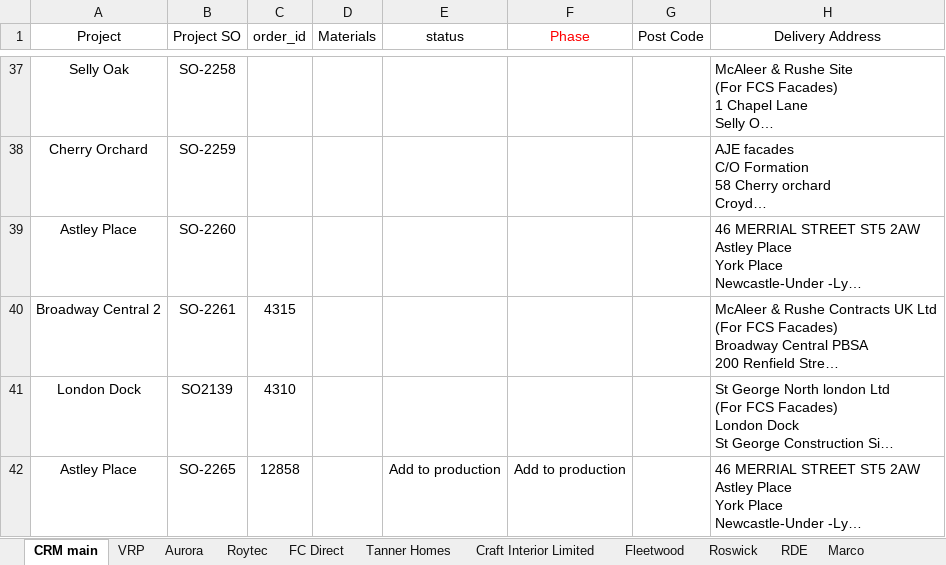
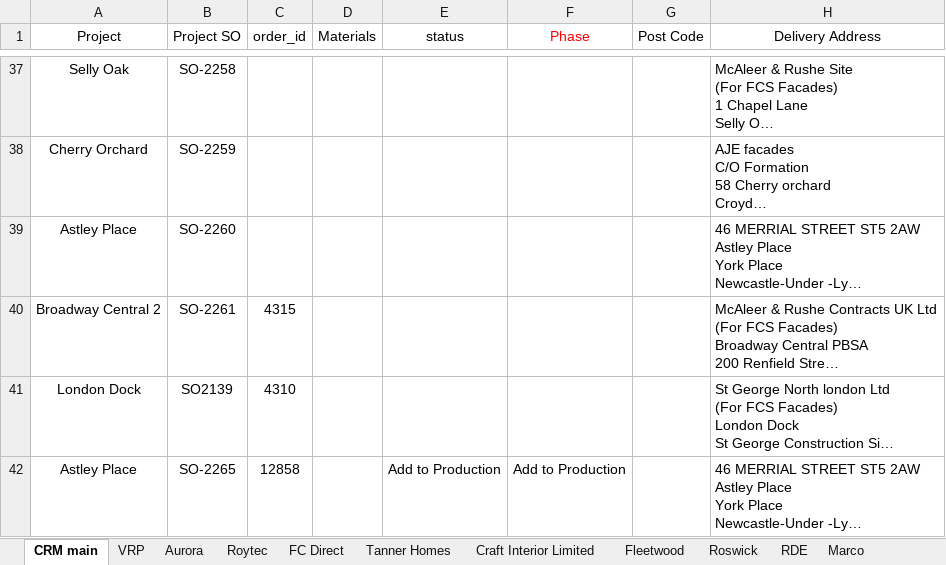
Before and after one commit to AdiPL96/AlucladApp, an Excel workbook: Client Information App.xlsx, sheet CRM main, drawn as a sheet; only a part is shown, gaps mark what is left out; long unchanged cells end in …; values as stored, in another font and other column widths than the file's, no borders; table styles not drawn; the diff names each change by its address in the sheet, - before the commit and + after, or states it on an @@ line.

Commit message:
Add files via upload

```diff
--- a/Client Information App.xlsx (sheet CRM main)
+++ b/Client Information App.xlsx (sheet CRM main)
-E42 (status): Add to production
+E42 (status): Add to Production
-F42 (Phase): Add to production
+F42 (Phase): Add to Production
```
